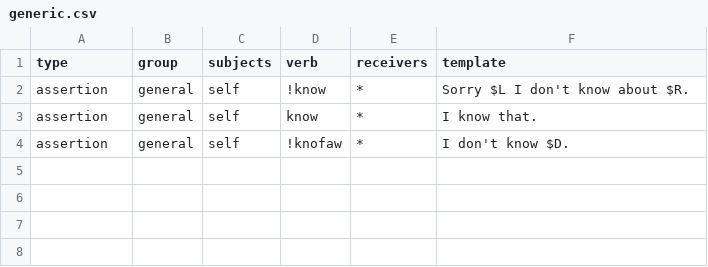
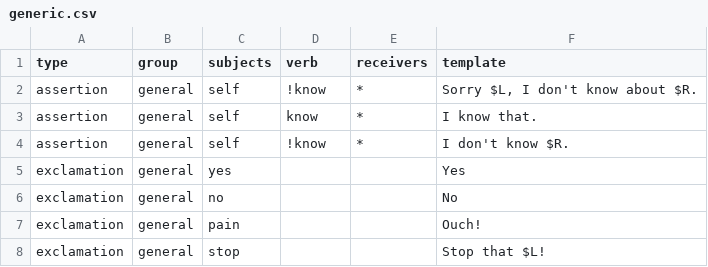
Before and after one commit to DrDoak/Sol, a CSV file: Assets/Scripts/KB/responses/generic.csv, drawn as a sheet.

```diff
--- a/Assets/Scripts/KB/responses/generic.csv
+++ b/Assets/Scripts/KB/responses/generic.csv
@@ -1,4 +1,8 @@
 type,group,subjects,verb,receivers,template
-assertion,general,self,!know,*,Sorry $L I don't know about $R.
+assertion,general,self,!know,*,"Sorry $L, I don't know about $R."
 assertion,general,self,know,*,I know that.
-assertion,general,self,!knofaw,*,I don't know $D.
+assertion,general,self,!know,*,I don't know $R.
+exclamation,general,yes,,,Yes
+exclamation,general,no,,,No
+exclamation,general,pain,,,Ouch!
+exclamation,general,stop,,,Stop that $L!
```
Also changed, not shown: Assets/Scripts/KB/subjects.csv, Assets/Scripts/KB/verbs.csv, 38 other files.
